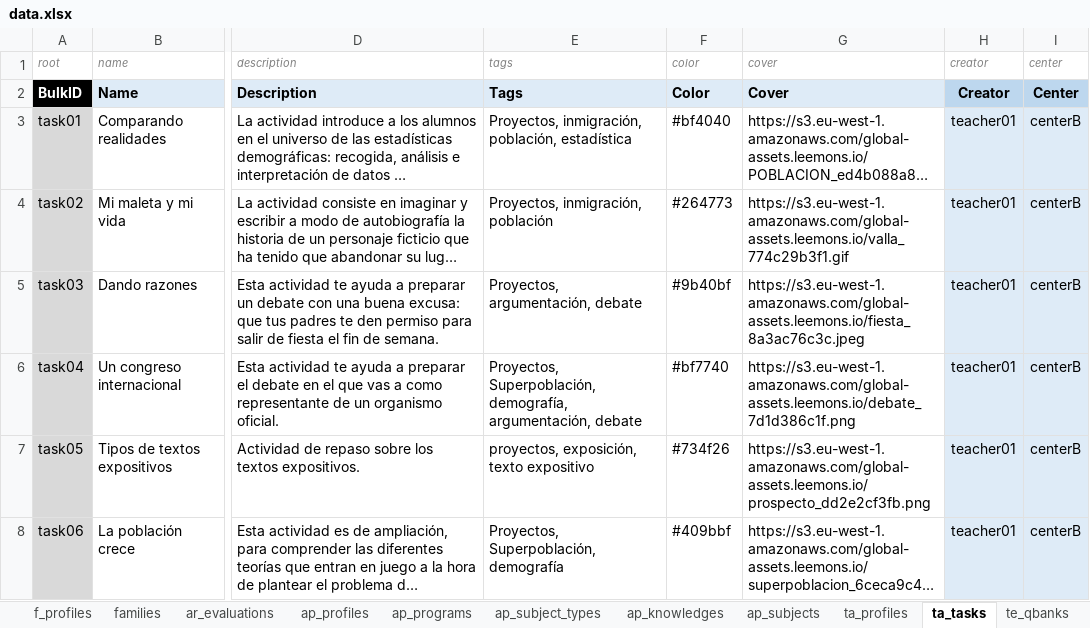
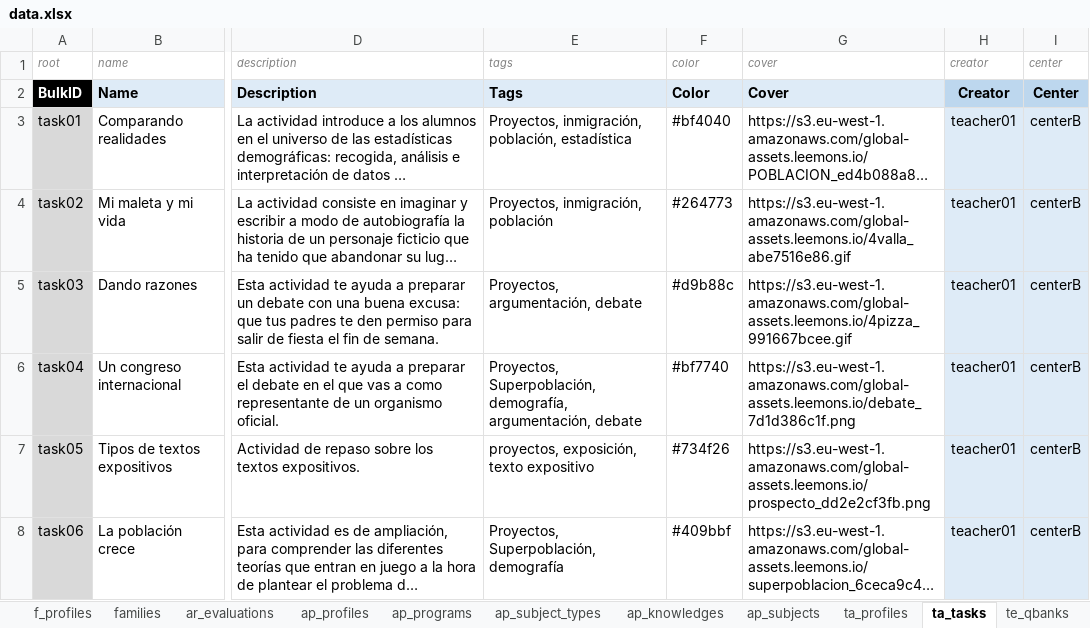
Before and after one commit to newestStar/lms-demo, an Excel workbook: packages/leemons-plugin-mvp-template/src/bulk/data.xlsx, sheet ta_tasks, drawn as a sheet; only a part is shown, gaps mark what is left out; long unchanged cells end in …; values as stored, in another font and other column widths than the file's, no borders; the diff names each change by its address in the sheet, - before the commit and + after, or states it on an @@ line.

```diff
--- a/packages/leemons-plugin-mvp-template/src/bulk/data.xlsx (sheet ta_tasks)
+++ b/packages/leemons-plugin-mvp-template/src/bulk/data.xlsx (sheet ta_tasks)
-G4 (cover): https://s3.eu-west-1.amazonaws.com/global-assets.leemons.io/valla_774c29b3f1.gif
+G4 (cover): https://s3.eu-west-1.amazonaws.com/global-assets.leemons.io/4valla_abe7516e86.gif
-F5 (color): #9b40bf
+F5 (color): #d9b88c
-G5 (cover): https://s3.eu-west-1.amazonaws.com/global-assets.leemons.io/fiesta_8a3ac76c3c.jpeg
+G5 (cover): https://s3.eu-west-1.amazonaws.com/global-assets.leemons.io/4pizza_991667bcee.gif
```
Also changed, not shown: sheet library, sheet te_qbanks, sheet te_tests.
